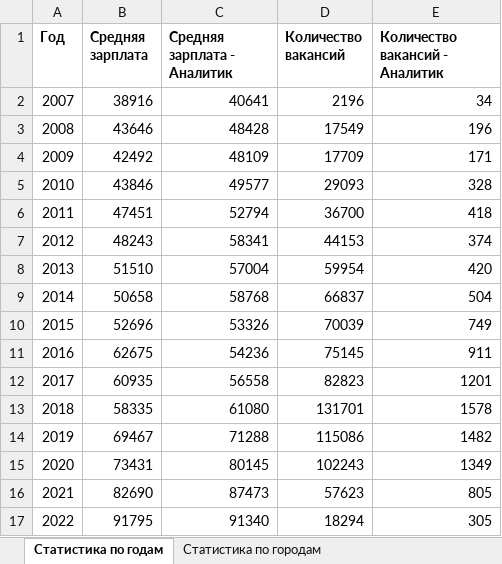
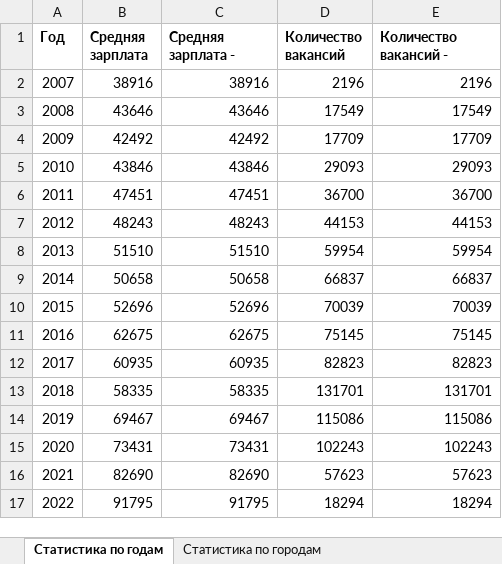
Before and after one commit to ALEX-MGN/Elearn, an Excel workbook: report.xlsx, sheet Статистика по годам, drawn as a sheet; values as stored, in another font and other column widths than the file's, no borders; the diff names each change by its address in the sheet, - before the commit and + after, or states it on an @@ line.

```diff
--- a/report.xlsx (sheet Статистика по годам)
+++ b/report.xlsx (sheet Статистика по годам)
-C1: Средняя зарплата - Аналитик
+C1: Средняя зарплата -
-E1: Количество вакансий - Аналитик
+E1: Количество вакансий -
-C2 (Средняя зарплата -): 40641
+C2 (Средняя зарплата -): 38916
-E2 (Количество вакансий -): 34
+E2 (Количество вакансий -): 2196
-C3 (Средняя зарплата -): 48428
+C3 (Средняя зарплата -): 43646
-E3 (Количество вакансий -): 196
+E3 (Количество вакансий -): 17549
-C4 (Средняя зарплата -): 48109
+C4 (Средняя зарплата -): 42492
-E4 (Количество вакансий -): 171
+E4 (Количество вакансий -): 17709
-C5 (Средняя зарплата -): 49577
+C5 (Средняя зарплата -): 43846
-E5 (Количество вакансий -): 328
+E5 (Количество вакансий -): 29093
-C6 (Средняя зарплата -): 52794
+C6 (Средняя зарплата -): 47451
-E6 (Количество вакансий -): 418
+E6 (Количество вакансий -): 36700
-C7 (Средняя зарплата -): 58341
+C7 (Средняя зарплата -): 48243
-E7 (Количество вакансий -): 374
+E7 (Количество вакансий -): 44153
-C8 (Средняя зарплата -): 57004
+C8 (Средняя зарплата -): 51510
-E8 (Количество вакансий -): 420
+E8 (Количество вакансий -): 59954
-C9 (Средняя зарплата -): 58768
+C9 (Средняя зарплата -): 50658
-E9 (Количество вакансий -): 504
+E9 (Количество вакансий -): 66837
-C10 (Средняя зарплата -): 53326
+C10 (Средняя зарплата -): 52696
-E10 (Количество вакансий -): 749
+E10 (Количество вакансий -): 70039
-C11 (Средняя зарплата -): 54236
+C11 (Средняя зарплата -): 62675
-E11 (Количество вакансий -): 911
+E11 (Количество вакансий -): 75145
-C12 (Средняя зарплата -): 56558
+C12 (Средняя зарплата -): 60935
-E12 (Количество вакансий -): 1201
+E12 (Количество вакансий -): 82823
-C13 (Средняя зарплата -): 61080
+C13 (Средняя зарплата -): 58335
-E13 (Количество вакансий -): 1578
+E13 (Количество вакансий -): 131701
-C14 (Средняя зарплата -): 71288
+C14 (Средняя зарплата -): 69467
-E14 (Количество вакансий -): 1482
+E14 (Количество вакансий -): 115086
-C15 (Средняя зарплата -): 80145
+C15 (Средняя зарплата -): 73431
-E15 (Количество вакансий -): 1349
+E15 (Количество вакансий -): 102243
-C16 (Средняя зарплата -): 87473
+C16 (Средняя зарплата -): 82690
-E16 (Количество вакансий -): 805
+E16 (Количество вакансий -): 57623
-C17 (Средняя зарплата -): 91340
+C17 (Средняя зарплата -): 91795
-E17 (Количество вакансий -): 305
+E17 (Количество вакансий -): 18294
```
Also changed, not shown: 4 other files.
